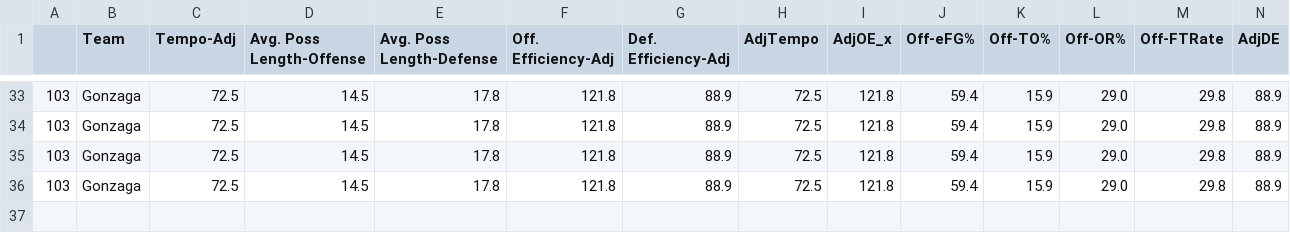
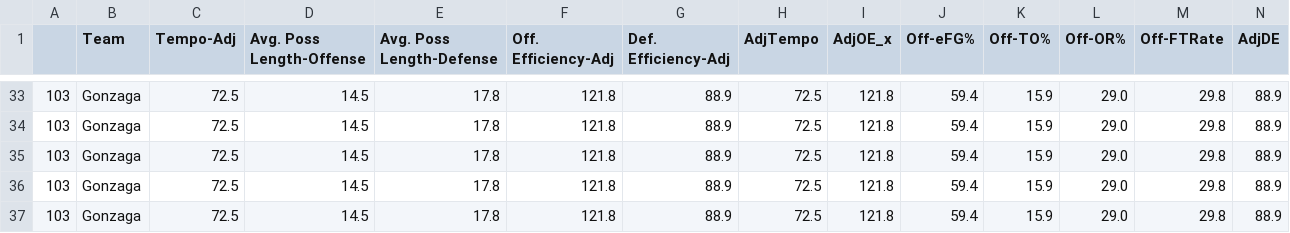
Before and after one commit to jayminwest/NCAA-Game-Predictions, a CSV file: Stats_CSVs/clean_schedules_1.csv, drawn as a sheet; only a part is shown, gaps mark what is left out; rows hold the shown columns only; the diff names each change by its address in the sheet, - before the commit and + after, or states it on an @@ line.

```diff
--- a/Stats_CSVs/clean_schedules_1.csv
+++ b/Stats_CSVs/clean_schedules_1.csv
+row 37: 103 | Gonzaga | 72.5 | 14.5 | 17.8 | 121.8 | 88.9 | 72.5 | 121.8 | 59.4 | 15.9 | 29.0 | 29.8 | 88.9
```
Also changed, not shown: Stats_CSVs/clean_schedules_2.csv, 1 other file.
